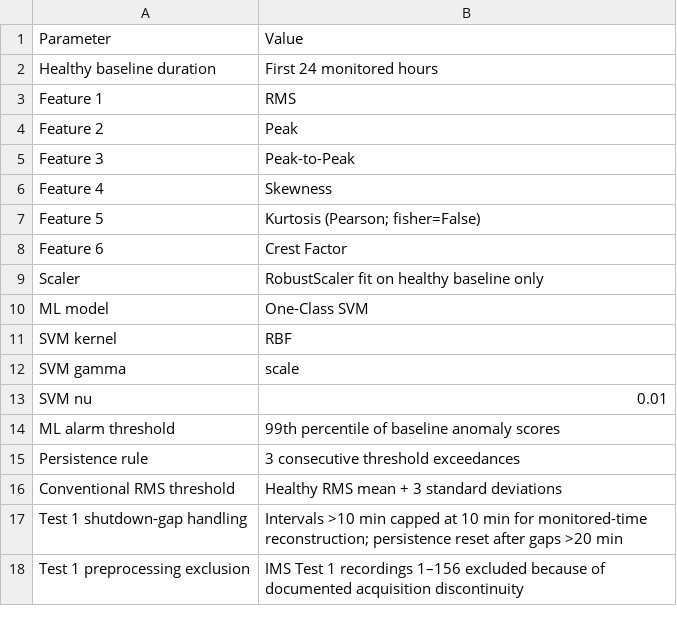
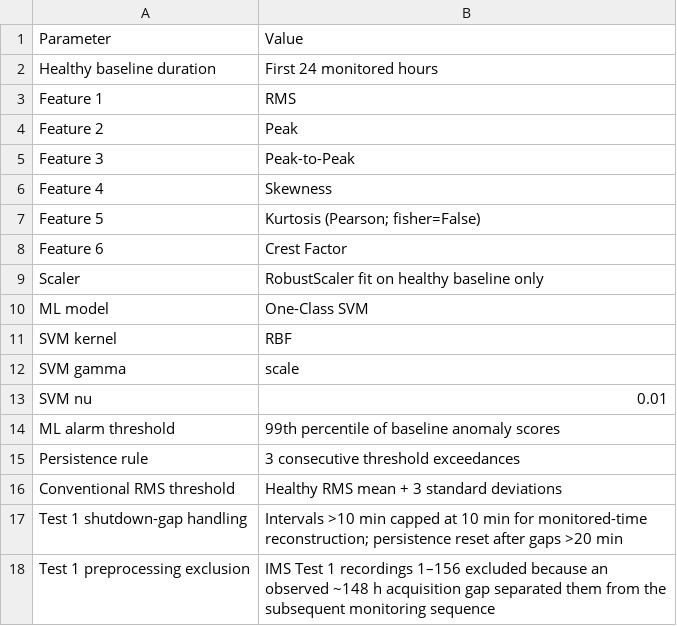
Before and after one commit to daksheshftw/AI-Predictive-Maintenance, a CSV file: results/FINAL_phase2_frozen_protocol.csv, drawn as a sheet.

Commit message:
Clarify IMS Test 1 preprocessing rationale

```diff
--- a/results/FINAL_phase2_frozen_protocol.csv
+++ b/results/FINAL_phase2_frozen_protocol.csv
@@ -17,2 +17,2 @@ Conventional RMS threshold,Healthy RMS mean + 3 standard deviations
 Test 1 shutdown-gap handling,Intervals >10 min capped at 10 min for monitored-time reconstruction; persistence reset after gaps >20 min
-Test 1 preprocessing exclusion,IMS Test 1 recordings 1–156 excluded because of documented acquisition discontinuity
+Test 1 preprocessing exclusion,IMS Test 1 recordings 1–156 excluded because an observed ~148 h acquisition gap separated them from the subsequent monitoring sequence
```
